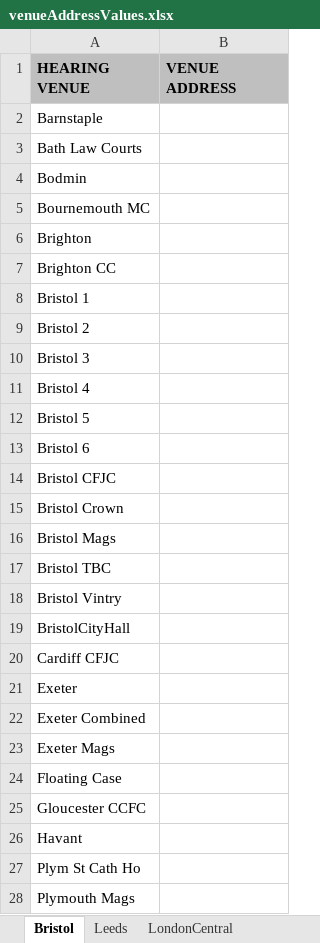
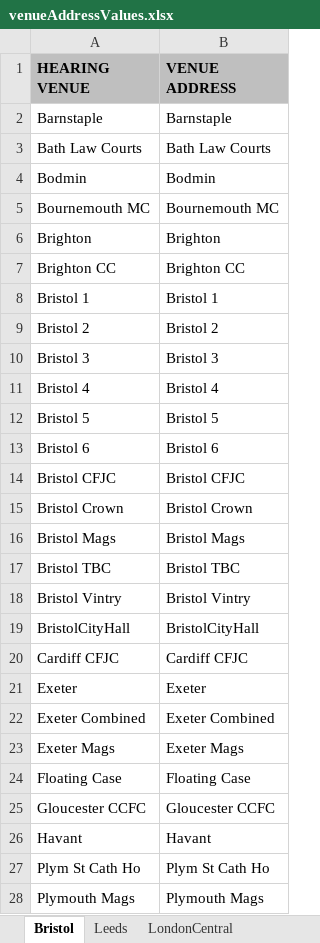
Before and after one commit to hmcts/ethos-repl-docmosis-service, an Excel workbook: src/main/resources/venueAddressValues.xlsx, sheet Bristol, drawn as a sheet; only a part is shown; values as stored, in another font and other column widths than the file's, no borders; the diff covers the shown part only; the diff names each change by its address in the sheet, - before the commit and + after, or states it on an @@ line.

Commit message:
added some dummy venue address and managing office scotland addresses

```diff
--- a/src/main/resources/venueAddressValues.xlsx (sheet Bristol)
+++ b/src/main/resources/venueAddressValues.xlsx (sheet Bristol)
-B2 (VENUE ADDRESS): (empty)
+B2 (VENUE ADDRESS): Barnstaple
-B3 (VENUE ADDRESS): (empty)
+B3 (VENUE ADDRESS): Bath Law Courts
-B4 (VENUE ADDRESS): (empty)
+B4 (VENUE ADDRESS): Bodmin
-B5 (VENUE ADDRESS): (empty)
+B5 (VENUE ADDRESS): Bournemouth MC
-B6 (VENUE ADDRESS): (empty)
+B6 (VENUE ADDRESS): Brighton
-B7 (VENUE ADDRESS): (empty)
+B7 (VENUE ADDRESS): Brighton CC
-B8 (VENUE ADDRESS): (empty)
+B8 (VENUE ADDRESS): Bristol 1
-B9 (VENUE ADDRESS): (empty)
+B9 (VENUE ADDRESS): Bristol 2
-B10 (VENUE ADDRESS): (empty)
+B10 (VENUE ADDRESS): Bristol 3
-B11 (VENUE ADDRESS): (empty)
+B11 (VENUE ADDRESS): Bristol 4
-B12 (VENUE ADDRESS): (empty)
+B12 (VENUE ADDRESS): Bristol 5
-B13 (VENUE ADDRESS): (empty)
+B13 (VENUE ADDRESS): Bristol 6
-B14 (VENUE ADDRESS): (empty)
+B14 (VENUE ADDRESS): Bristol CFJC
-B15 (VENUE ADDRESS): (empty)
+B15 (VENUE ADDRESS): Bristol Crown
-B16 (VENUE ADDRESS): (empty)
+B16 (VENUE ADDRESS): Bristol Mags
-B17 (VENUE ADDRESS): (empty)
+B17 (VENUE ADDRESS): Bristol TBC
-B18 (VENUE ADDRESS): (empty)
+B18 (VENUE ADDRESS): Bristol Vintry
-B19 (VENUE ADDRESS): (empty)
+B19 (VENUE ADDRESS): BristolCityHall
-B20 (VENUE ADDRESS): (empty)
+B20 (VENUE ADDRESS): Cardiff CFJC
-B21 (VENUE ADDRESS): (empty)
+B21 (VENUE ADDRESS): Exeter
-B22 (VENUE ADDRESS): (empty)
+B22 (VENUE ADDRESS): Exeter Combined
-B23 (VENUE ADDRESS): (empty)
+B23 (VENUE ADDRESS): Exeter Mags
-B24 (VENUE ADDRESS): (empty)
+B24 (VENUE ADDRESS): Floating Case
-B25 (VENUE ADDRESS): (empty)
+B25 (VENUE ADDRESS): Gloucester CCFC
-B26 (VENUE ADDRESS): (empty)
+B26 (VENUE ADDRESS): Havant
-B27 (VENUE ADDRESS): (empty)
+B27 (VENUE ADDRESS): Plym St Cath Ho
-B28 (VENUE ADDRESS): (empty)
+B28 (VENUE ADDRESS): Plymouth Mags
```
Also changed, not shown: 12 edited cells elsewhere in this sheet, sheet Wales, sheet Manchester, sheet MidlandsEast, sheet Watford, sheet MidlandsWest, sheet Newcastle, 5 more sheets, 1 other file.
